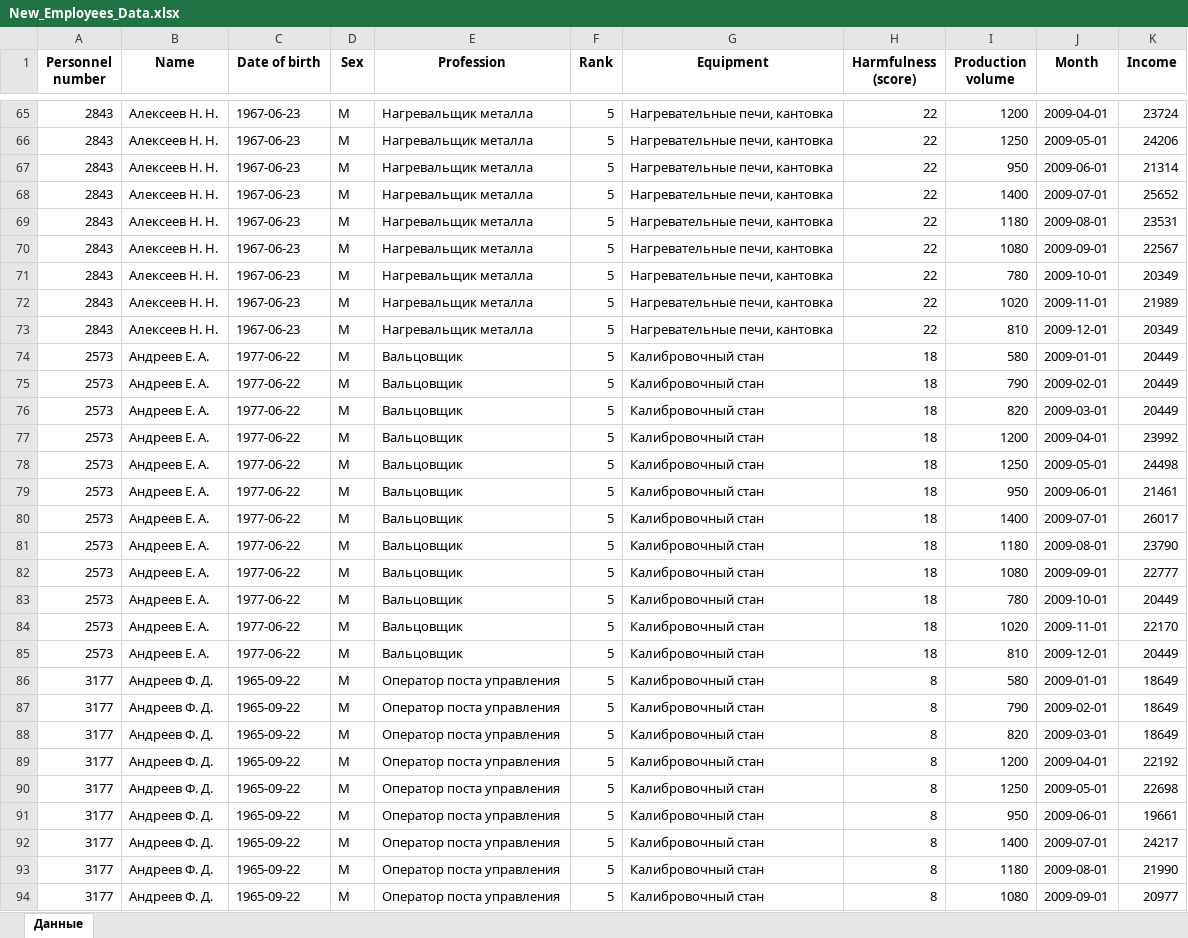
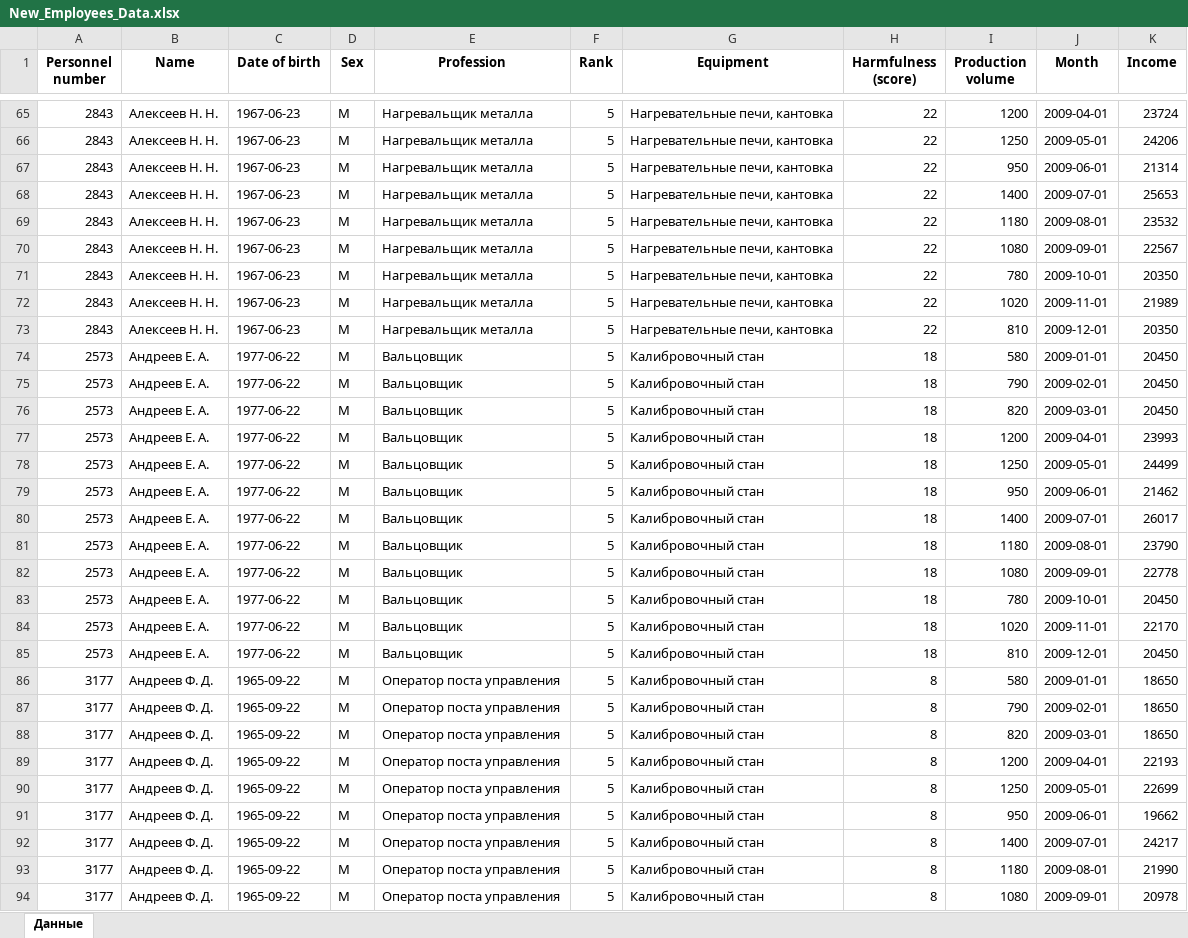
Before and after one commit to BuldakovIvan/The_first_data_analysis_project, an Excel workbook: New_Employees_Data.xlsx, sheet Данные, drawn as a sheet; only a part is shown, gaps mark what is left out; values as stored, in another font and other column widths than the file's, no borders; the diff covers the shown part only; the diff names each change by its address in the sheet, - before the commit and + after, or states it on an @@ line.

```diff
--- a/New_Employees_Data.xlsx (sheet Данные)
+++ b/New_Employees_Data.xlsx (sheet Данные)
-K68 (Income): 25652
+K68 (Income): 25653
-K69 (Income): 23531
+K69 (Income): 23532
-K71 (Income): 20349
+K71 (Income): 20350
-K73 (Income): 20349
+K73 (Income): 20350
-K74:K76 (Income): 20449
+K74:K76 (Income): 20450
-K77 (Income): 23992
+K77 (Income): 23993
-K78 (Income): 24498
+K78 (Income): 24499
-K79 (Income): 21461
+K79 (Income): 21462
-K82 (Income): 22777
+K82 (Income): 22778
-K83 (Income): 20449
+K83 (Income): 20450
-K85 (Income): 20449
+K85 (Income): 20450
-K86:K88 (Income): 18649
+K86:K88 (Income): 18650
-K89 (Income): 22192
+K89 (Income): 22193
-K90 (Income): 22698
+K90 (Income): 22699
-K91 (Income): 19661
+K91 (Income): 19662
-K94 (Income): 20977
+K94 (Income): 20978
```
Also changed, not shown: 1128 edited cells elsewhere in this sheet, 4 other files.
